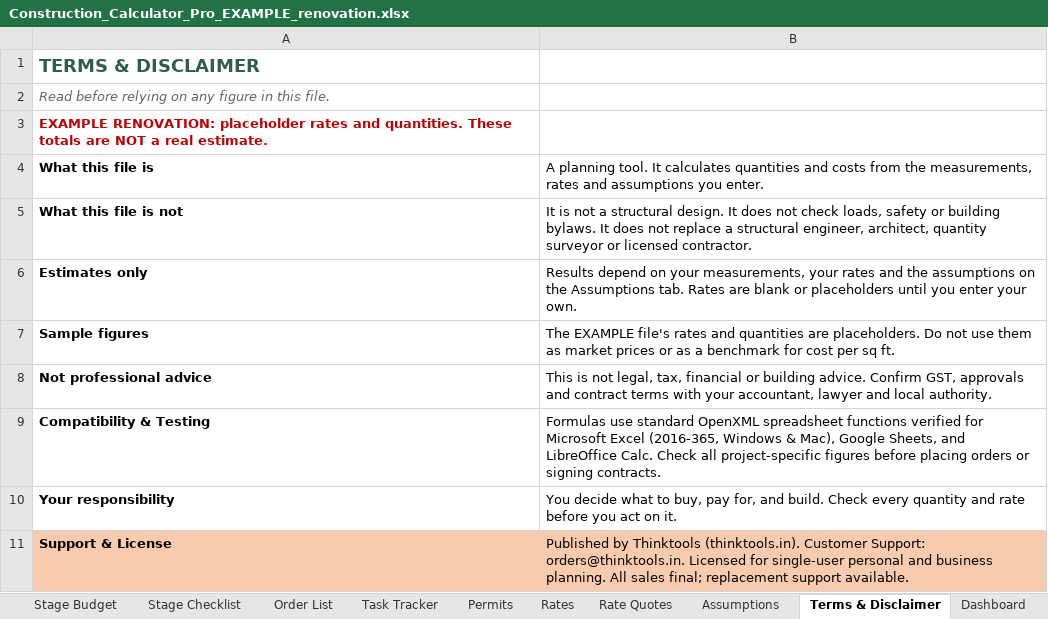
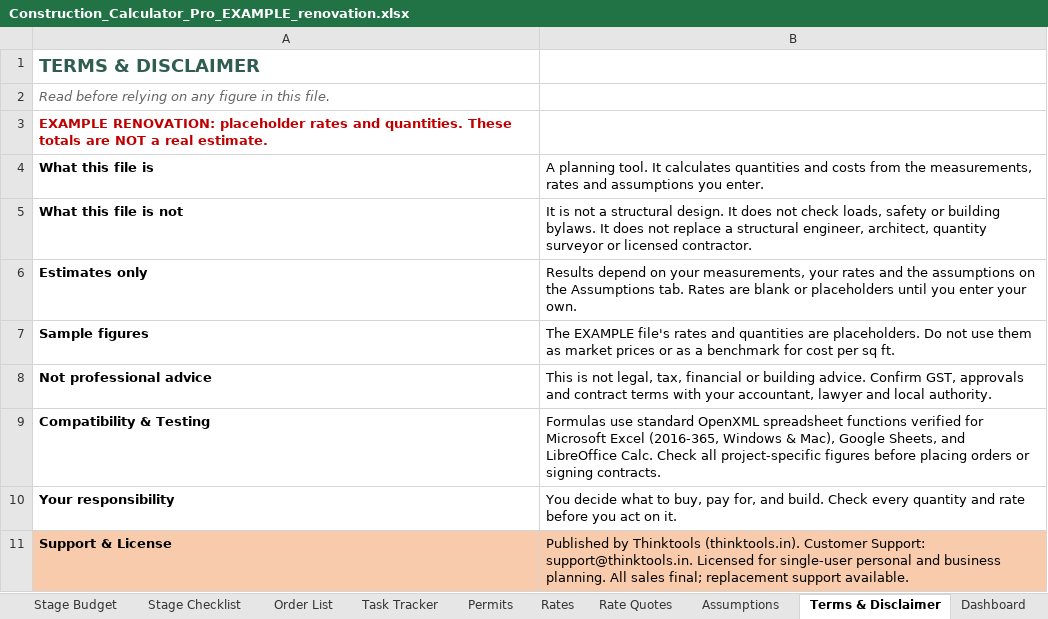
Before and after one commit to naseem3421/thinktools, an Excel workbook: storage/downloads/Construction_Calculator_Pro_EXAMPLE_renovation.xlsx, sheet Terms & Disclaimer, drawn as a sheet; values as stored, in another font and other column widths than the file's, no borders; the diff names each change by its address in the sheet, - before the commit and + after, or states it on an @@ line.

Commit message:
feat: standardize customer support mailbox to support@thinktools.in across site, documents and workbooks

```diff
--- a/storage/downloads/Construction_Calculator_Pro_EXAMPLE_renovation.xlsx (sheet Terms & Disclaimer)
+++ b/storage/downloads/Construction_Calculator_Pro_EXAMPLE_renovation.xlsx (sheet Terms & Disclaimer)
-B11: …Customer Support: orders@thinktools.in. Licensed for…
+B11: …Customer Support: support@thinktools.in. Licensed for…
```
Also changed, not shown: storage/downloads/Construction_Calculator_Pro_EXAMPLE_filled.xlsx, storage/downloads/Construction_Calculator_Pro_INDIA_v2.xlsx, 13 other files.
